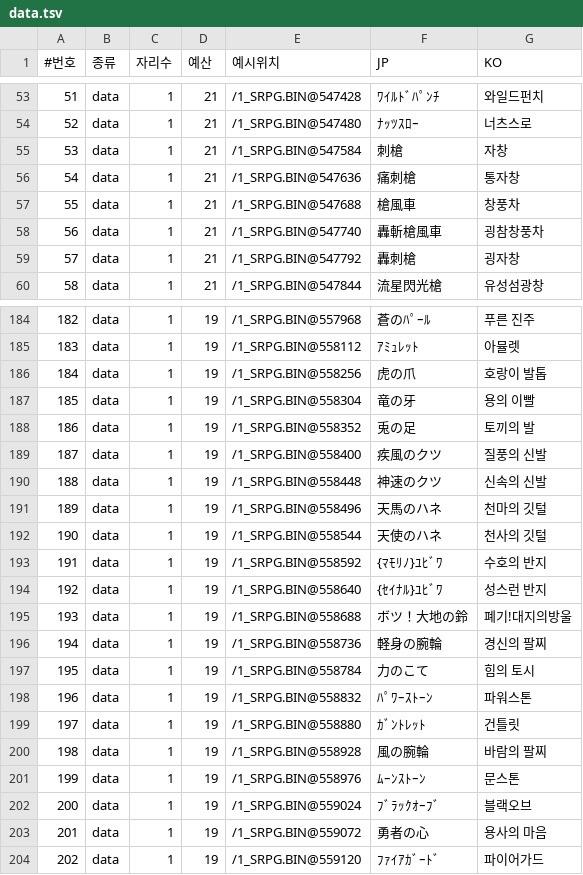
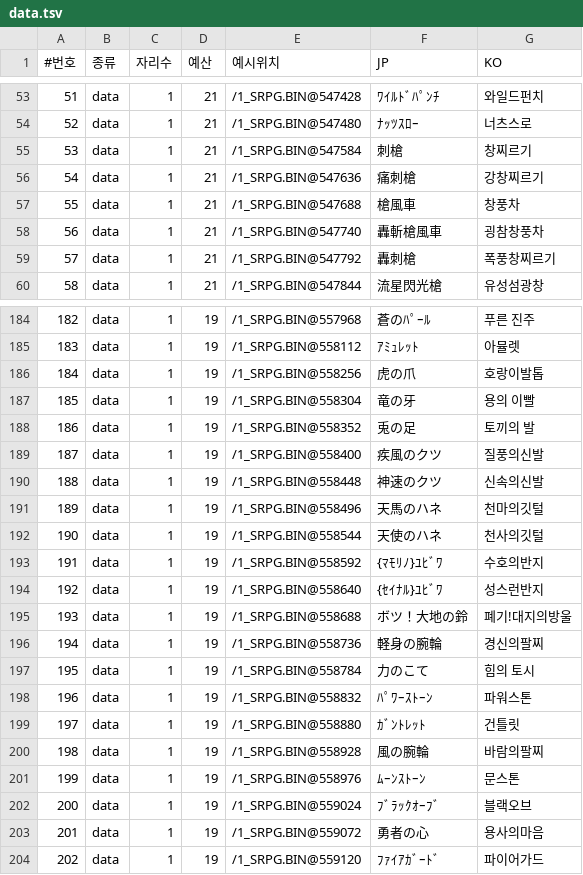
Before and after one commit to hospi0/riglord1-kr-patch, a TSV file: work/ko/data.tsv, drawn as a sheet; only a part is shown, gaps mark what is left out; the diff covers the shown part only.

```diff
--- a/work/ko/data.tsv
+++ b/work/ko/data.tsv
@@ -54,7 +54,7 @@
 52	data	1	21	/1_SRPG.BIN@547480	ﾅｯﾂｽﾛｰ	너츠스로
-53	data	1	21	/1_SRPG.BIN@547584	刺槍	자창
-54	data	1	21	/1_SRPG.BIN@547636	痛刺槍	통자창
+53	data	1	21	/1_SRPG.BIN@547584	刺槍	창찌르기
+54	data	1	21	/1_SRPG.BIN@547636	痛刺槍	강창찌르기
 55	data	1	21	/1_SRPG.BIN@547688	槍風車	창풍차
 56	data	1	21	/1_SRPG.BIN@547740	轟斬槍風車	굉참창풍차
-57	data	1	21	/1_SRPG.BIN@547792	轟刺槍	굉자창
+57	data	1	21	/1_SRPG.BIN@547792	轟刺槍	폭풍창찌르기
 58	data	1	21	/1_SRPG.BIN@547844	流星閃光槍	유성섬광창
@@ -185,2 +185,2 @@
 183	data	1	19	/1_SRPG.BIN@558112	ｱﾐｭﾚｯﾄ	아뮬렛
-184	data	1	19	/1_SRPG.BIN@558256	虎の爪	호랑이 발톱
+184	data	1	19	/1_SRPG.BIN@558256	虎の爪	호랑이발톱
@@ -189,8 +189,8 @@
-187	data	1	19	/1_SRPG.BIN@558400	疾風のクツ	질풍의 신발
-188	data	1	19	/1_SRPG.BIN@558448	神速のクツ	신속의 신발
-189	data	1	19	/1_SRPG.BIN@558496	天馬のハネ	천마의 깃털
-190	data	1	19	/1_SRPG.BIN@558544	天使のハネ	천사의 깃털
-191	data	1	19	/1_SRPG.BIN@558592	{ﾏﾓﾘﾉ}ﾕﾋﾞﾜ	수호의 반지
-192	data	1	19	/1_SRPG.BIN@558640	{ｾｲﾅﾙ}ﾕﾋﾞﾜ	성스런 반지
+187	data	1	19	/1_SRPG.BIN@558400	疾風のクツ	질풍의신발
+188	data	1	19	/1_SRPG.BIN@558448	神速のクツ	신속의신발
+189	data	1	19	/1_SRPG.BIN@558496	天馬のハネ	천마의깃털
+190	data	1	19	/1_SRPG.BIN@558544	天使のハネ	천사의깃털
+191	data	1	19	/1_SRPG.BIN@558592	{ﾏﾓﾘﾉ}ﾕﾋﾞﾜ	수호의반지
+192	data	1	19	/1_SRPG.BIN@558640	{ｾｲﾅﾙ}ﾕﾋﾞﾜ	성스런반지
 193	data	1	19	/1_SRPG.BIN@558688	ボツ！大地の鈴	폐기!대지의방울
-194	data	1	19	/1_SRPG.BIN@558736	軽身の腕輪	경신의 팔찌
+194	data	1	19	/1_SRPG.BIN@558736	軽身の腕輪	경신의팔찌
@@ -199,6 +199,6 @@
 197	data	1	19	/1_SRPG.BIN@558880	ｶﾞﾝﾄﾚｯﾄ	건틀릿
-198	data	1	19	/1_SRPG.BIN@558928	風の腕輪	바람의 팔찌
+198	data	1	19	/1_SRPG.BIN@558928	風の腕輪	바람의팔찌
 199	data	1	19	/1_SRPG.BIN@558976	ﾑｰﾝｽﾄｰﾝ	문스톤
 200	data	1	19	/1_SRPG.BIN@559024	ﾌﾞﾗｯｸｵｰﾌﾞ	블랙오브
-201	data	1	19	/1_SRPG.BIN@559072	勇者の心	용사의 마음
+201	data	1	19	/1_SRPG.BIN@559072	勇者の心	용사의마음
 202	data	1	19	/1_SRPG.BIN@559120	ﾌｧｲｱｶﾞｰﾄﾞ	파이어가드
```
Also changed, not shown: 7 edited cells elsewhere in this file, work/ko/map.tsv, work/ko/msg.tsv, 12 other files.
